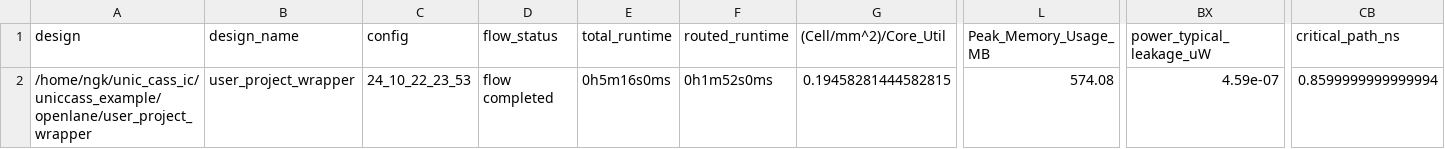
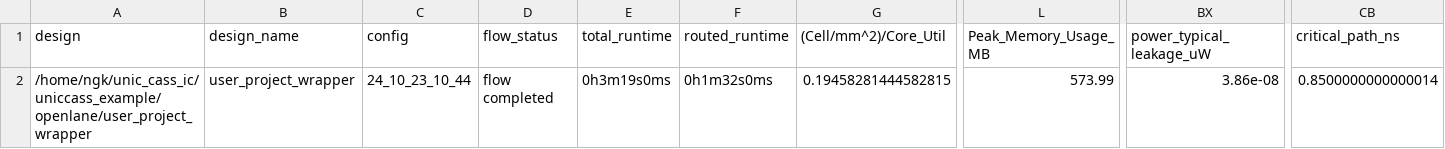
Before and after one commit to nobleg30/UNIC-CASS-24_scoreboard, a CSV file: signoff/user_project_wrapper/metrics.csv, drawn as a sheet; only a part is shown, gaps mark what is left out; the diff names each change by its address in the sheet, - before the commit and + after, or states it on an @@ line.

```diff
--- a/signoff/user_project_wrapper/metrics.csv
+++ b/signoff/user_project_wrapper/metrics.csv
-C2 (config): 24_10_22_23_53
+C2 (config): 24_10_23_10_44
-E2 (total_runtime): 0h5m16s0ms
+E2 (total_runtime): 0h3m19s0ms
-F2 (routed_runtime): 0h1m52s0ms
+F2 (routed_runtime): 0h1m32s0ms
-L2 (Peak_Memory_Usage_MB): 574.08
+L2 (Peak_Memory_Usage_MB): 573.99
-BX2 (power_typical_leakage_uW): 4.59e-07
+BX2 (power_typical_leakage_uW): 3.86e-08
-CB2 (critical_path_ns): 0.8599999999999994
+CB2 (critical_path_ns): 0.8500000000000014
```
Also changed, not shown: signoff/user_proj_scoreboard/metrics.csv, 12 other files.
